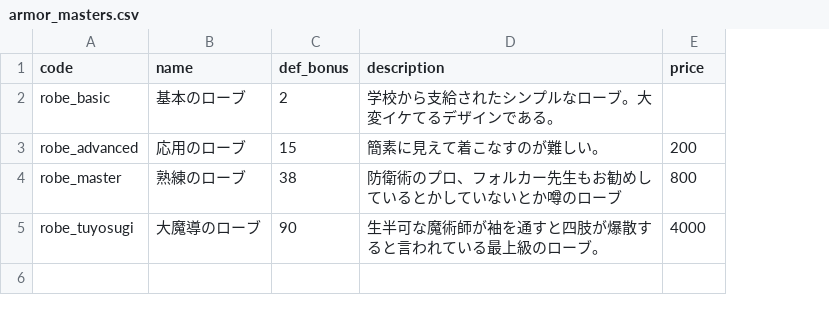
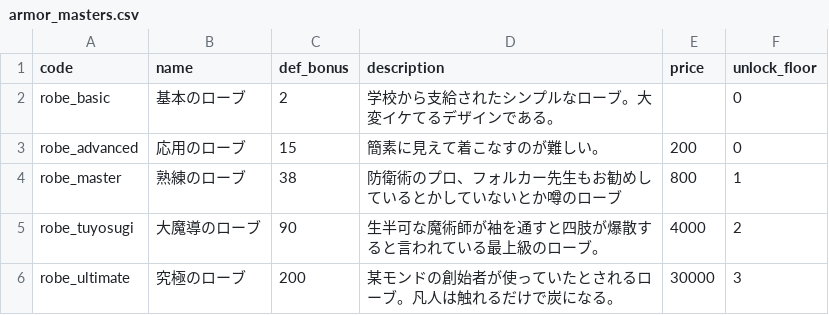
Before and after one commit to jaoshige1228/yamimaho-game, a CSV file: backend/database/csv/armor_masters.csv, drawn as a sheet; the diff names each change by its address in the sheet, - before the commit and + after, or states it on an @@ line.

```diff
--- a/backend/database/csv/armor_masters.csv
+++ b/backend/database/csv/armor_masters.csv
+column F (unlock_floor), rows 2-5: 0 | 0 | 1 | 2
+row 6: robe_ultimate | 究極のローブ | 200 | 某モンドの創始者が使っていたとされるローブ。凡人は触れるだけで炭になる。 | 30000 | 3
```
Also changed, not shown: backend/database/csv/enemy_masters.csv, backend/database/csv/spell_masters.csv, 22 other files.
